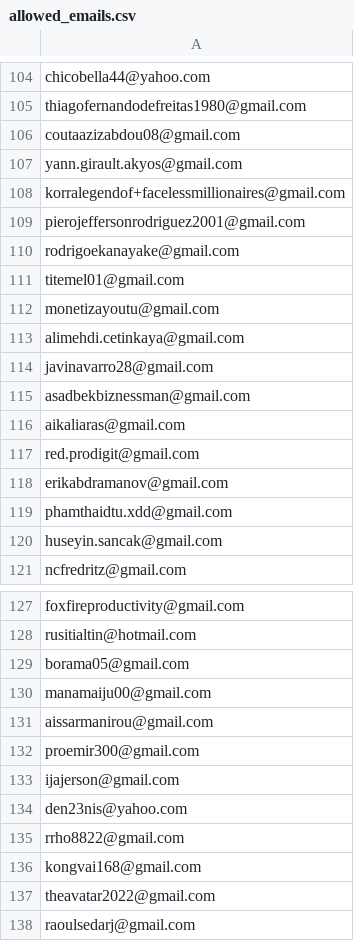
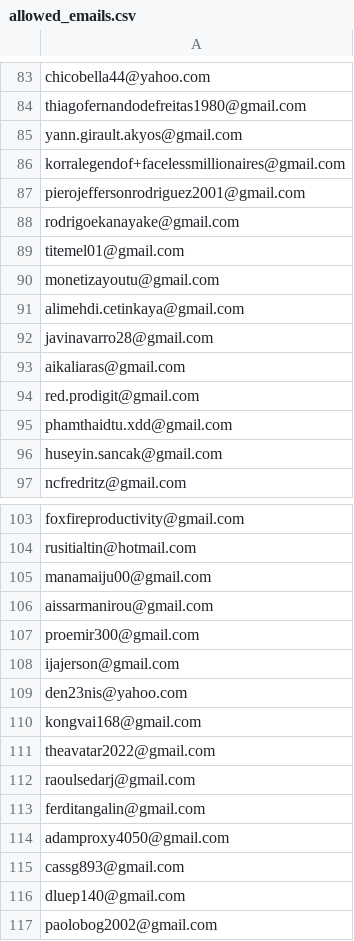
Before and after one commit to ikermato144-eng/premium-access, a CSV file: allowed_emails.csv, drawn as a sheet; only a part is shown, gaps mark what is left out; the shorter side is filled out with more unchanged rows; the diff covers the shown part only.

```diff
--- a/allowed_emails.csv
+++ b/allowed_emails.csv
@@ -105,3 +84,2 @@ chicobella44@yahoo.com
 thiagofernandodefreitas1980@gmail.com
-coutaazizabdou08@gmail.com
 yann.girault.akyos@gmail.com
@@ -114,6 +92,4 @@ alimehdi.cetinkaya@gmail.com
 javinavarro28@gmail.com
-asadbekbiznessman@gmail.com
 aikaliaras@gmail.com
 red.prodigit@gmail.com
-erikabdramanov@gmail.com
 phamthaidtu.xdd@gmail.com
@@ -128,3 +104,2 @@ foxfireproductivity@gmail.com
 rusitialtin@hotmail.com
-borama05@gmail.com
 manamaiju00@gmail.com
@@ -134,3 +109,2 @@ ijajerson@gmail.com
 den23nis@yahoo.com
-rrho8822@gmail.com
 kongvai168@gmail.com
```
Also changed, not shown: 24 removed rows elsewhere in this file.
